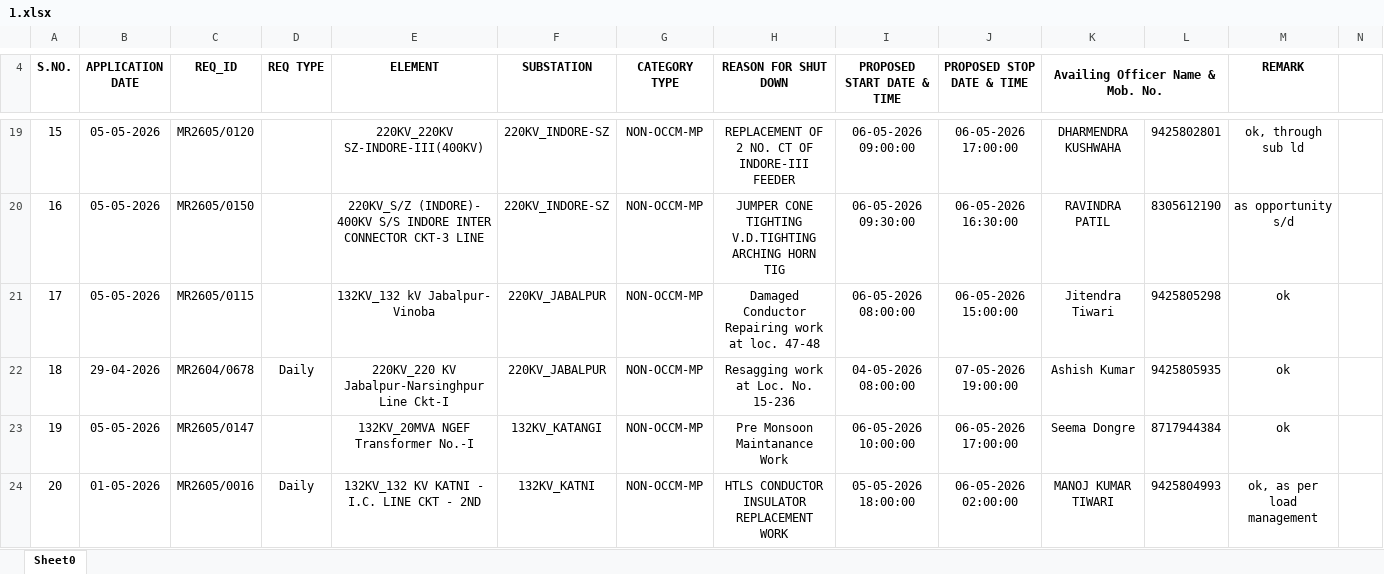
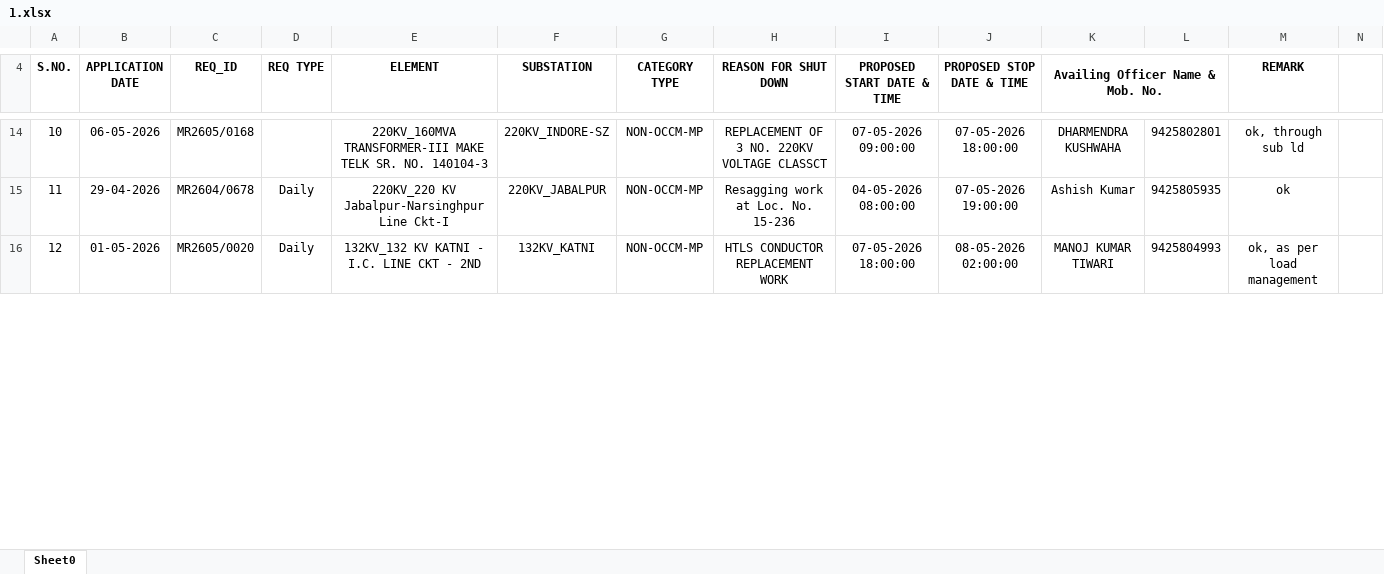
Before and after one commit to SLDCMP/shutdown, an Excel workbook: 1.xlsx, sheet Sheet0, drawn as a sheet; only a part is shown, gaps mark what is left out; values as stored, in another font and other column widths than the file's, no borders; charts and pictures not drawn; removed rows and columns are numbered as before the commit, all else as after; rows hold the shown columns only; the diff covers the shown part only; the diff names each change by its address in the sheet, - before the commit and + after, or states it on an @@ line.

```diff
--- a/1.xlsx (sheet Sheet0)
+++ b/1.xlsx (sheet Sheet0)
@@ column A (S.NO.) renumbered between rows 6 and 48 @@
-B14 (APPLICATION DATE): 05-05-2026
+B14 (APPLICATION DATE): 06-05-2026
-C14 (REQ_ID): MR2605/0120
+C14 (REQ_ID): MR2605/0168
-E14 (ELEMENT): 220KV_220KV SZ-INDORE-III(400KV)
+E14 (ELEMENT): 220KV_160MVA TRANSFORMER-III MAKE TELK SR. NO. 140104-3
-H14 (REASON FOR SHUT DOWN): REPLACEMENT OF 2 NO. CT OF INDORE-III FEEDER
+H14 (REASON FOR SHUT DOWN): REPLACEMENT OF 3 NO. 220KV VOLTAGE CLASSCT
-I14 (PROPOSED START DATE & TIME): 06-05-2026 09:00:00
+I14 (PROPOSED START DATE & TIME): 07-05-2026 09:00:00
-J14 (PROPOSED STOP DATE & TIME): 06-05-2026 17:00:00
+J14 (PROPOSED STOP DATE & TIME): 07-05-2026 18:00:00
-row 20: 16 | 05-05-2026 | MR2605/0150 |  | 220KV_S/Z (INDORE)- 400KV S/S INDORE INTER CONNECTOR CKT-3 LINE | 220KV_INDORE-SZ | NON-OCCM-MP | JUMPER CONE TIGHTING V.D.TIGHTING ARCHING HORN TIG | 06-05-2026 09:30:00 | 06-05-2026 16:30:00 | RAVINDRA PATIL | 8305612190 | as opportunity s/d
-row 21: 17 | 05-05-2026 | MR2605/0115 |  | 132KV_132 kV Jabalpur- Vinoba | 220KV_JABALPUR | NON-OCCM-MP | Damaged Conductor Repairing work at loc. 47-48 | 06-05-2026 08:00:00 | 06-05-2026 15:00:00 | Jitendra Tiwari | 9425805298 | ok
-row 23: 19 | 05-05-2026 | MR2605/0147 |  | 132KV_20MVA NGEF Transformer No.-I | 132KV_KATANGI | NON-OCCM-MP | Pre Monsoon Maintanance Work | 06-05-2026 10:00:00 | 06-05-2026 17:00:00 | Seema Dongre | 8717944384 | ok
-C16 (REQ_ID): MR2605/0016
+C16 (REQ_ID): MR2605/0020
-H16 (REASON FOR SHUT DOWN): HTLS CONDUCTOR INSULATOR REPLACEMENT WORK
+H16 (REASON FOR SHUT DOWN): HTLS CONDUCTOR REPLACEMENT WORK
-I16 (PROPOSED START DATE & TIME): 05-05-2026 18:00:00
+I16 (PROPOSED START DATE & TIME): 07-05-2026 18:00:00
-J16 (PROPOSED STOP DATE & TIME): 06-05-2026 02:00:00
+J16 (PROPOSED STOP DATE & TIME): 08-05-2026 02:00:00
```
Also changed, not shown: 22 added rows, 35 removed rows, 44 edited cells and cell formats elsewhere in this sheet, charts or pictures.
